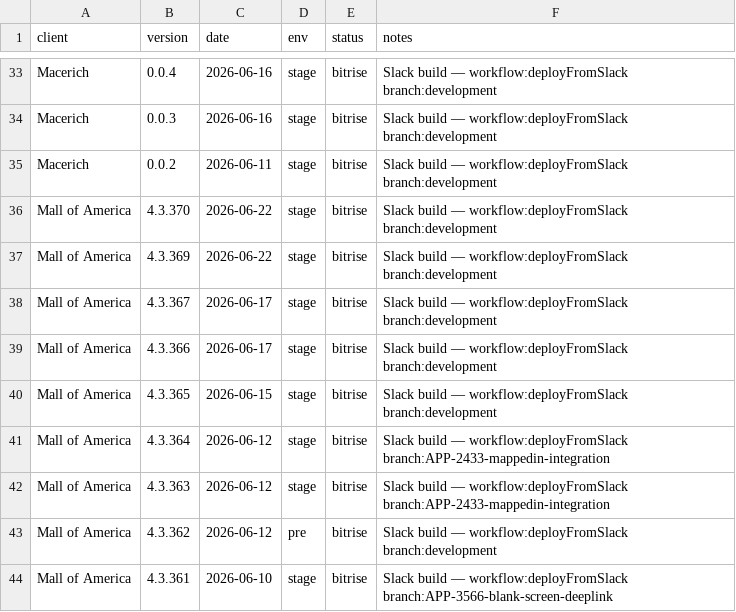
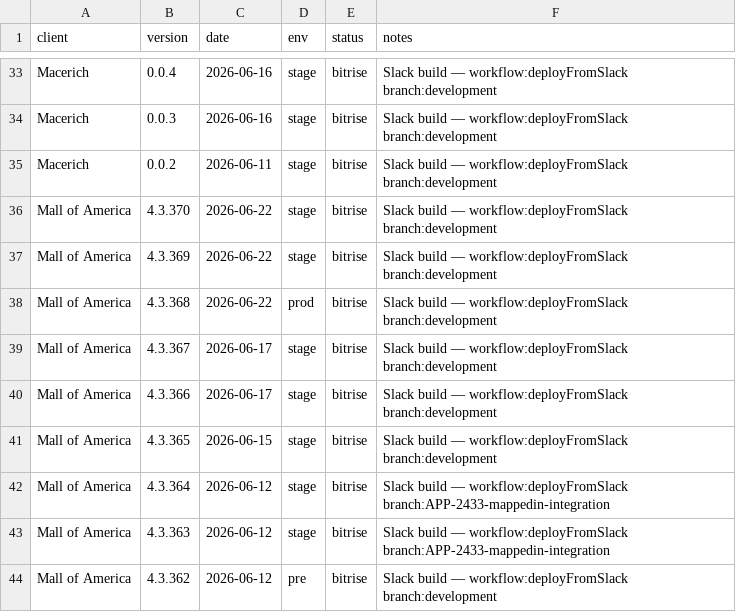
Before and after one commit to dayerdl/slack-bitrise-build-trigger, a TSV file: data/client-releases.tsv, drawn as a sheet; only a part is shown, gaps mark what is left out; the shorter side is filled out with more unchanged rows.

Commit message:
chore(releases): Mall of America 4.3.368 from Bitrise trigger [slack]

```diff
--- a/data/client-releases.tsv
+++ b/data/client-releases.tsv
@@ -37,2 +37,3 @@ Mall of America	4.3.370	2026-06-22	stage	bitrise	Slack build — workflow:deploy
 Mall of America	4.3.369	2026-06-22	stage	bitrise	Slack build — workflow:deployFromSlack branch:development
+Mall of America	4.3.368	2026-06-22	prod	bitrise	Slack build — workflow:deployFromSlack branch:development
 Mall of America	4.3.367	2026-06-17	stage	bitrise	Slack build — workflow:deployFromSlack branch:development
```
